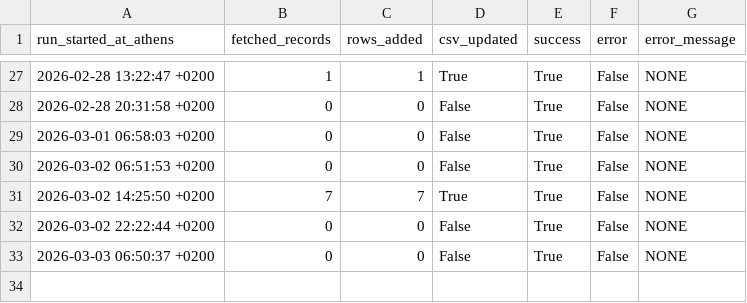
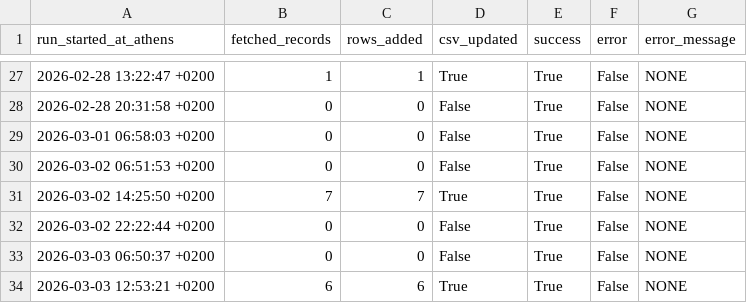
Before and after one commit to troboukis/2026_fire_protection, a CSV file: logs/fetch_runs.csv, drawn as a sheet; only a part is shown, gaps mark what is left out.

```diff
--- a/logs/fetch_runs.csv
+++ b/logs/fetch_runs.csv
@@ -33 +33,2 @@ run_started_at_athens,fetched_records,rows_added,csv_updated,success,error,error
 2026-03-03 06:50:37 +0200,0,0,False,True,False,NONE
+2026-03-03 12:53:21 +0200,6,6,True,True,False,NONE
```
Also changed, not shown: logs/kimdis_fetch_runs.csv, logs/relevance_filter_runs.csv, 2 other files.
